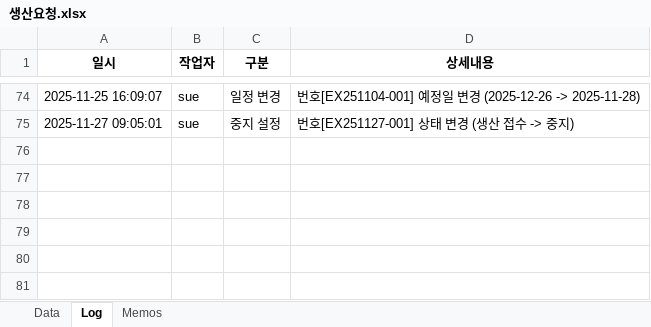
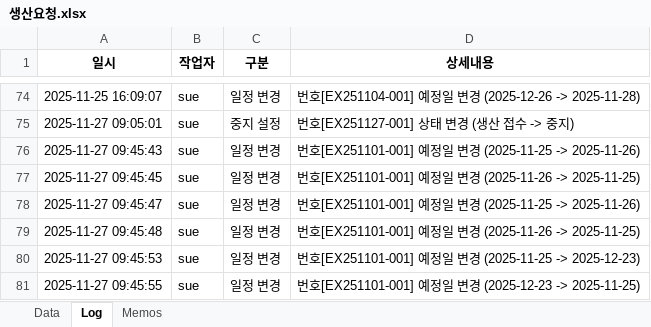
Before and after one commit to sue9010/251124_ProductionManager, an Excel workbook: 생산요청.xlsx, sheet Log, drawn as a sheet; only a part is shown, gaps mark what is left out; values as stored, in another font and other column widths than the file's, no borders; the diff names each change by its address in the sheet, - before the commit and + after, or states it on an @@ line.

```diff
--- a/생산요청.xlsx (sheet Log)
+++ b/생산요청.xlsx (sheet Log)
+row 76: 2025-11-27 09:45:43 | sue | 일정 변경 | 번호[EX251101-001] 예정일 변경 (2025-11-25 -> 2025-11-26)
+row 77: 2025-11-27 09:45:45 | sue | 일정 변경 | 번호[EX251101-001] 예정일 변경 (2025-11-26 -> 2025-11-25)
+row 78: 2025-11-27 09:45:47 | sue | 일정 변경 | 번호[EX251101-001] 예정일 변경 (2025-11-25 -> 2025-11-26)
+row 79: 2025-11-27 09:45:48 | sue | 일정 변경 | 번호[EX251101-001] 예정일 변경 (2025-11-26 -> 2025-11-25)
+row 80: 2025-11-27 09:45:53 | sue | 일정 변경 | 번호[EX251101-001] 예정일 변경 (2025-11-25 -> 2025-12-23)
+row 81: 2025-11-27 09:45:55 | sue | 일정 변경 | 번호[EX251101-001] 예정일 변경 (2025-12-23 -> 2025-11-25)
```
Also changed, not shown: sheet Memos, sheet Data, 6 other files.
